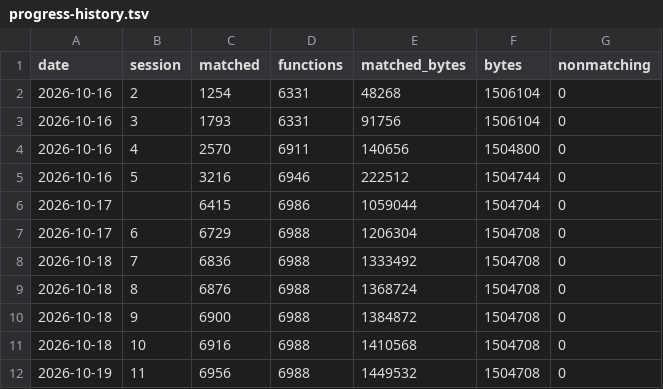
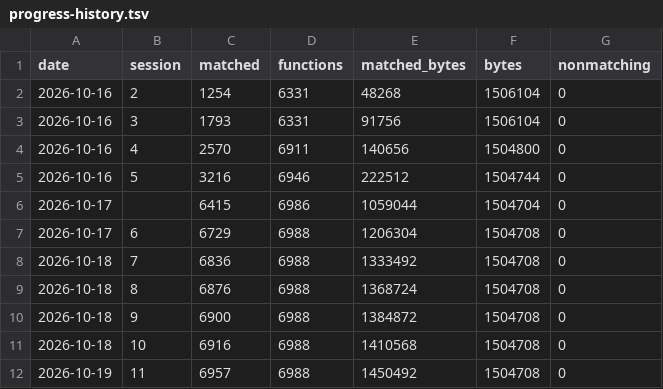
Before and after one commit to ShayVD/kh1-decomp, a TSV file: docs/progress-history.tsv, drawn as a sheet.

```diff
--- a/docs/progress-history.tsv
+++ b/docs/progress-history.tsv
@@ -11,2 +11,2 @@ date	session	matched	functions	matched_bytes	bytes	nonmatching
 2026-10-18	10	6916	6988	1410568	1504708	0
-2026-10-19	11	6956	6988	1449532	1504708	0
+2026-10-19	11	6957	6988	1450492	1504708	0
```
Also changed, not shown: 12 other files.
